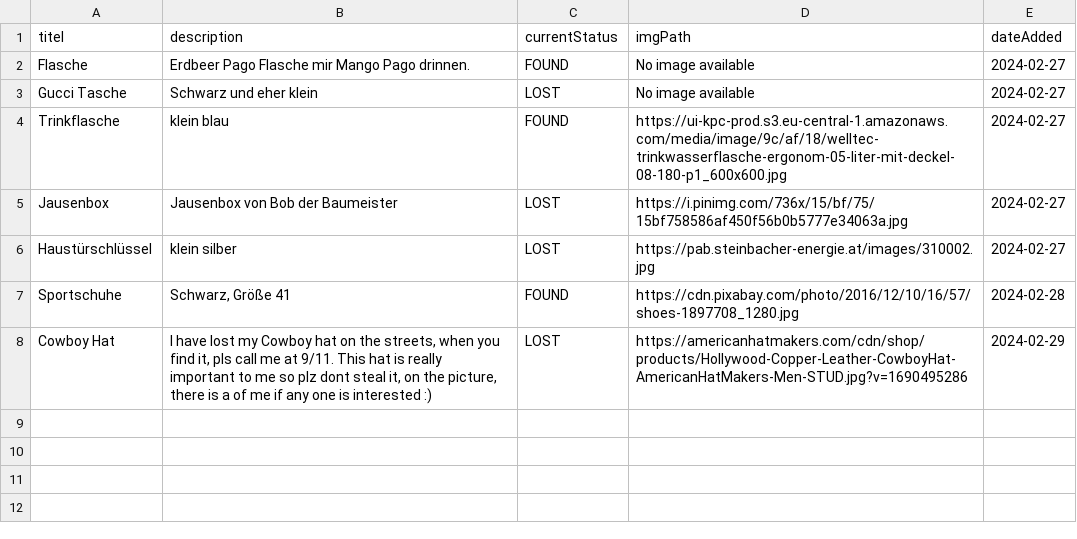
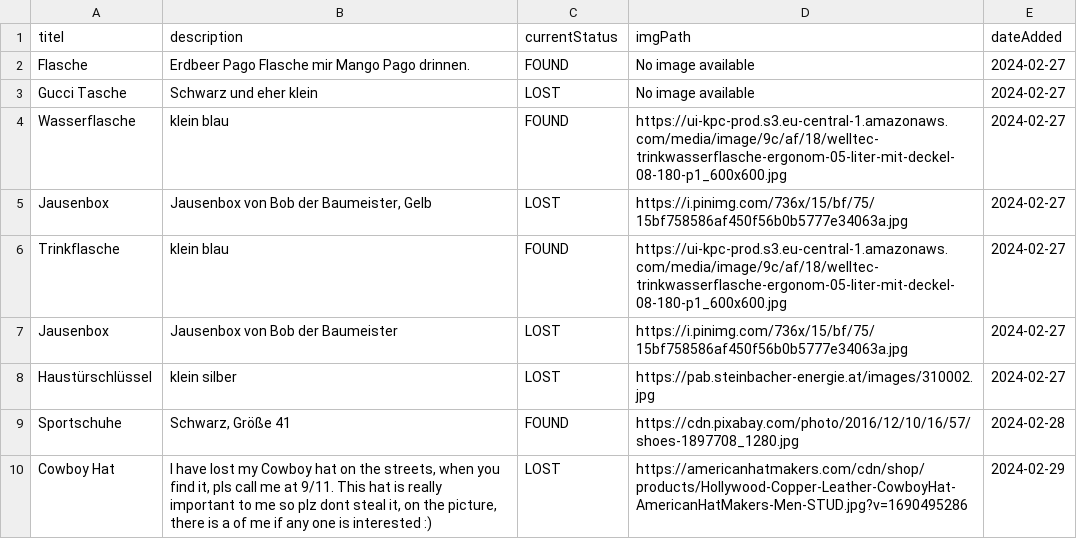
Before and after one commit to LZinhobel/FindersTrace, a CSV file: data/reportedItems.csv, drawn as a sheet.

```diff
--- a/data/reportedItems.csv
+++ b/data/reportedItems.csv
@@ -3,2 +3,4 @@ Flasche;Erdbeer Pago Flasche mir Mango Pago drinnen.;FOUND;No image available;20
 Gucci Tasche;Schwarz und eher klein;LOST;No image available;2024-02-27
+Wasserflasche;klein blau;FOUND;https://ui-kpc-prod.s3.eu-central-1.amazonaws.com/media/image/9c/af/18/welltec-trinkwasserflasche-ergonom-05-liter-mit-deckel-08-180-p1_600x600.jpg;2024-02-27
+Jausenbox;Jausenbox von Bob der Baumeister, Gelb;LOST;https://i.pinimg.com/736x/15/bf/75/15bf758586af450f56b0b5777e34063a.jpg;2024-02-27
 Trinkflasche;klein blau;FOUND;https://ui-kpc-prod.s3.eu-central-1.amazonaws.com/media/image/9c/af/18/welltec-trinkwasserflasche-ergonom-05-liter-mit-deckel-08-180-p1_600x600.jpg;2024-02-27
```
Also changed, not shown: 1 other file.
